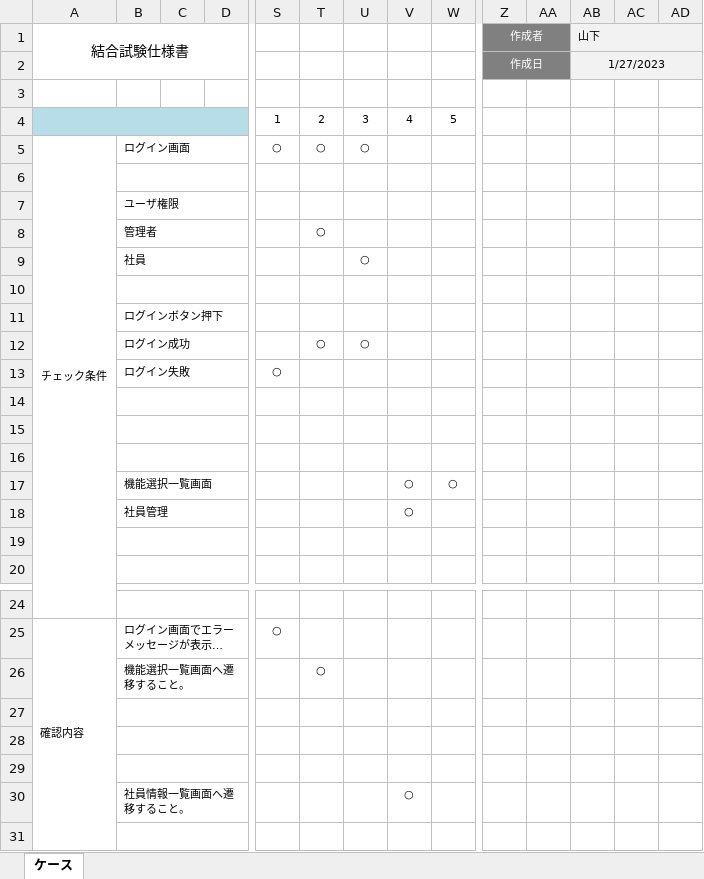
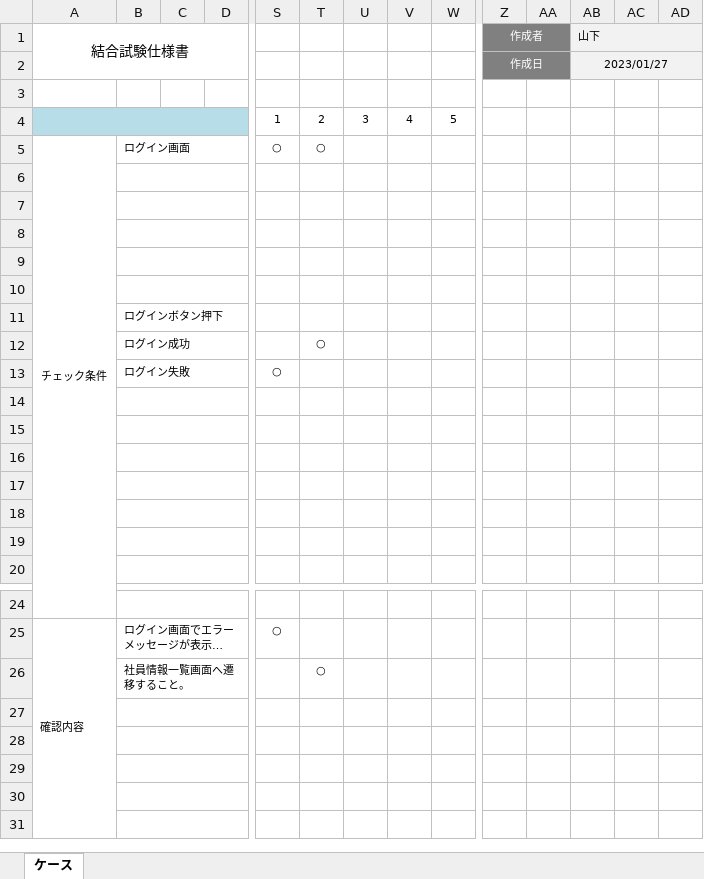
Before and after one commit to nts-ed/202301, an Excel workbook: 05_結合テスト/02_内部レビュー/チーム1/基本情報登録_結合試験仕様書_山下.xlsx, sheet ケース, drawn as a sheet; only a part is shown, gaps mark what is left out; long unchanged cells end in …; values as stored, in another font and other column widths than the file's, no borders; charts and pictures not drawn; rows hold the shown columns only; the diff names each change by its address in the sheet, - before the commit and + after, or states it on an @@ line.

Commit message:
Add files via upload

```diff
--- a/05_結合テスト/02_内部レビュー/チーム1/基本情報登録_結合試験仕様書_山下.xlsx (sheet ケース)
+++ b/05_結合テスト/02_内部レビュー/チーム1/基本情報登録_結合試験仕様書_山下.xlsx (sheet ケース)
-AB2 (山下): 1/27/2023
+AB2 (山下): 2023/01/27
-U5: ○
+U5: (empty)
-B7: ユーザ権限
+B7: (empty)
-row 8:  | 管理者 |  |  |  | ○
+row 8: (empty)
-row 9:  | 社員 |  |  |  |  | ○
+row 9: (empty)
-U12: ○
+U12: (empty)
-row 17:  | 機能選択一覧画面 |  |  |  |  |  | ○ | ○
+row 17: (empty)
-row 18:  | 社員管理 |  |  |  |  |  | ○
+row 18: (empty)
-B26: 機能選択一覧画面へ遷移すること。
+B26: 社員情報一覧画面へ遷移すること。
-row 30:  | 社員情報一覧画面へ遷移すること。 |  |  |  |  |  | ○
+row 30: (empty)
```
